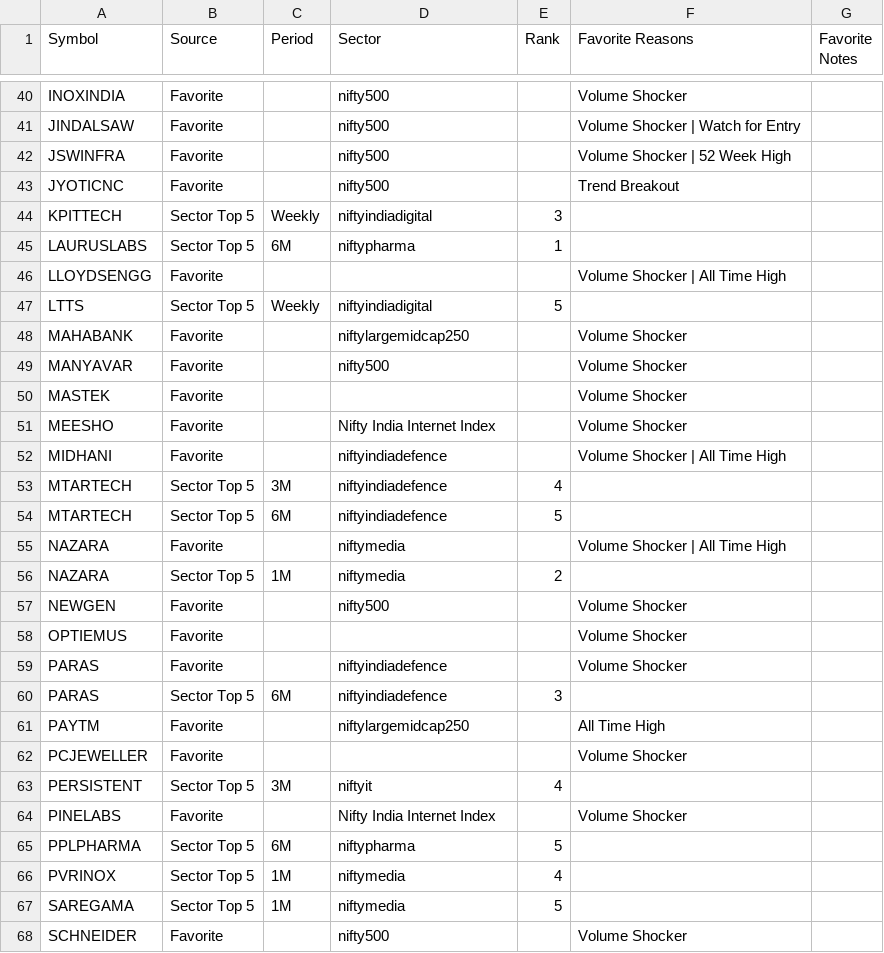
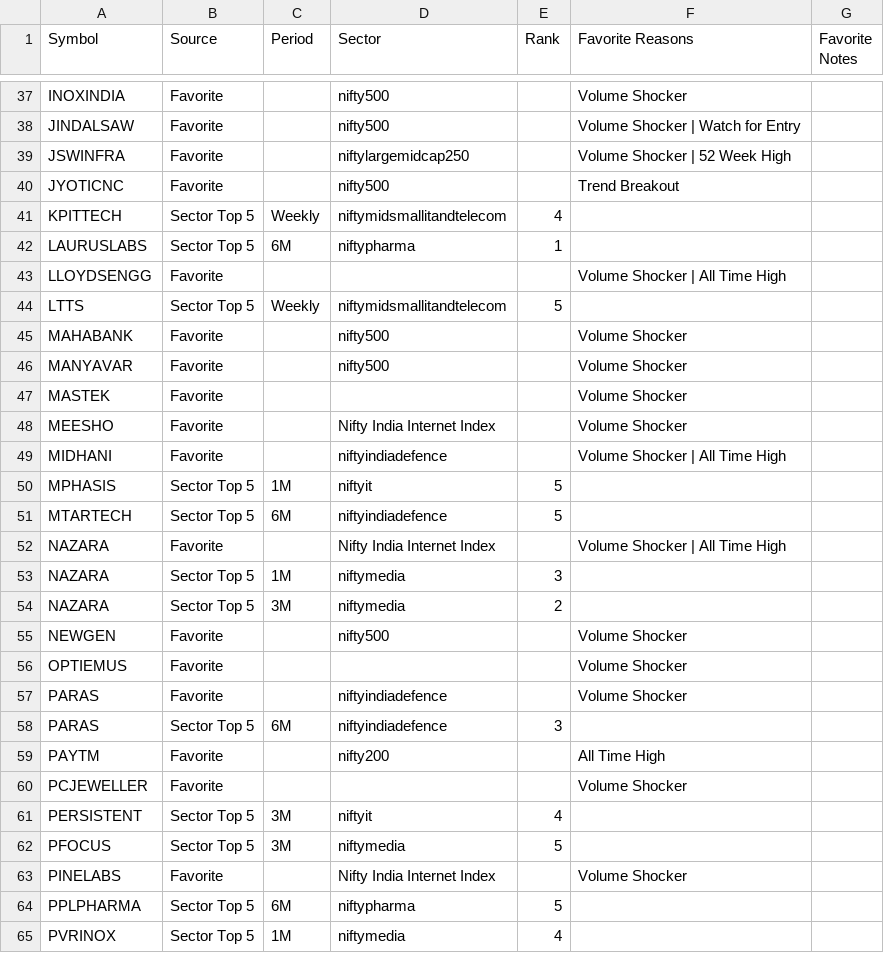
Before and after one commit to surajpjoshi/combined-stockstory, a CSV file: rsi/My-Stocks.csv, drawn as a sheet; only a part is shown, gaps mark what is left out; the shorter side is filled out with more unchanged rows; the diff covers the shown part only.

```diff
--- a/rsi/My-Stocks.csv
+++ b/rsi/My-Stocks.csv
@@ -41,9 +38,9 @@ INOXINDIA,Favorite,,nifty500,,Volume Shocker,
 JINDALSAW,Favorite,,nifty500,,Volume Shocker | Watch for Entry,
-JSWINFRA,Favorite,,nifty500,,Volume Shocker | 52 Week High,
+JSWINFRA,Favorite,,niftylargemidcap250,,Volume Shocker | 52 Week High,
 JYOTICNC,Favorite,,nifty500,,Trend Breakout,
-KPITTECH,Sector Top 5,Weekly,niftyindiadigital,3,,
+KPITTECH,Sector Top 5,Weekly,niftymidsmallitandtelecom,4,,
 LAURUSLABS,Sector Top 5,6M,niftypharma,1,,
 LLOYDSENGG,Favorite,,,,Volume Shocker | All Time High,
-LTTS,Sector Top 5,Weekly,niftyindiadigital,5,,
-MAHABANK,Favorite,,niftylargemidcap250,,Volume Shocker,
+LTTS,Sector Top 5,Weekly,niftymidsmallitandtelecom,5,,
+MAHABANK,Favorite,,nifty500,,Volume Shocker,
 MANYAVAR,Favorite,,nifty500,,Volume Shocker,
@@ -52,6 +49,7 @@ MEESHO,Favorite,,Nifty India Internet Index,,Volume Shocker,
 MIDHANI,Favorite,,niftyindiadefence,,Volume Shocker | All Time High,
-MTARTECH,Sector Top 5,3M,niftyindiadefence,4,,
+MPHASIS,Sector Top 5,1M,niftyit,5,,
 MTARTECH,Sector Top 5,6M,niftyindiadefence,5,,
-NAZARA,Favorite,,niftymedia,,Volume Shocker | All Time High,
-NAZARA,Sector Top 5,1M,niftymedia,2,,
+NAZARA,Favorite,,Nifty India Internet Index,,Volume Shocker | All Time High,
+NAZARA,Sector Top 5,1M,niftymedia,3,,
+NAZARA,Sector Top 5,3M,niftymedia,2,,
 NEWGEN,Favorite,,nifty500,,Volume Shocker,
@@ -60,5 +58,6 @@ PARAS,Favorite,,niftyindiadefence,,Volume Shocker,
 PARAS,Sector Top 5,6M,niftyindiadefence,3,,
-PAYTM,Favorite,,niftylargemidcap250,,All Time High,
+PAYTM,Favorite,,nifty200,,All Time High,
 PCJEWELLER,Favorite,,,,Volume Shocker,
 PERSISTENT,Sector Top 5,3M,niftyit,4,,
+PFOCUS,Sector Top 5,3M,niftymedia,5,,
 PINELABS,Favorite,,Nifty India Internet Index,,Volume Shocker,
```
Also changed, not shown: 5 added rows, 7 removed rows and 16 edited cells elsewhere in this file, rsi/RSI_Monitoring_State.csv, rsi/latest_results.csv, 3 other files.
